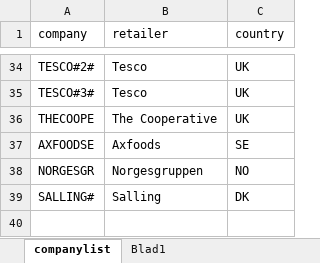
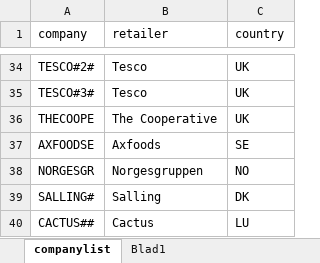
Before and after one commit to jwhwaal/Materiality, an Excel workbook: company_names.xlsx, sheet companylist, drawn as a sheet; only a part is shown, gaps mark what is left out; values as stored, in another font and other column widths than the file's, no borders; table styles not drawn; the diff names each change by its address in the sheet, - before the commit and + after, or states it on an @@ line.

```diff
--- a/company_names.xlsx (sheet companylist)
+++ b/company_names.xlsx (sheet companylist)
+row 40: CACTUS## | Cactus | LU
```
Also changed, not shown: 17 other files.
